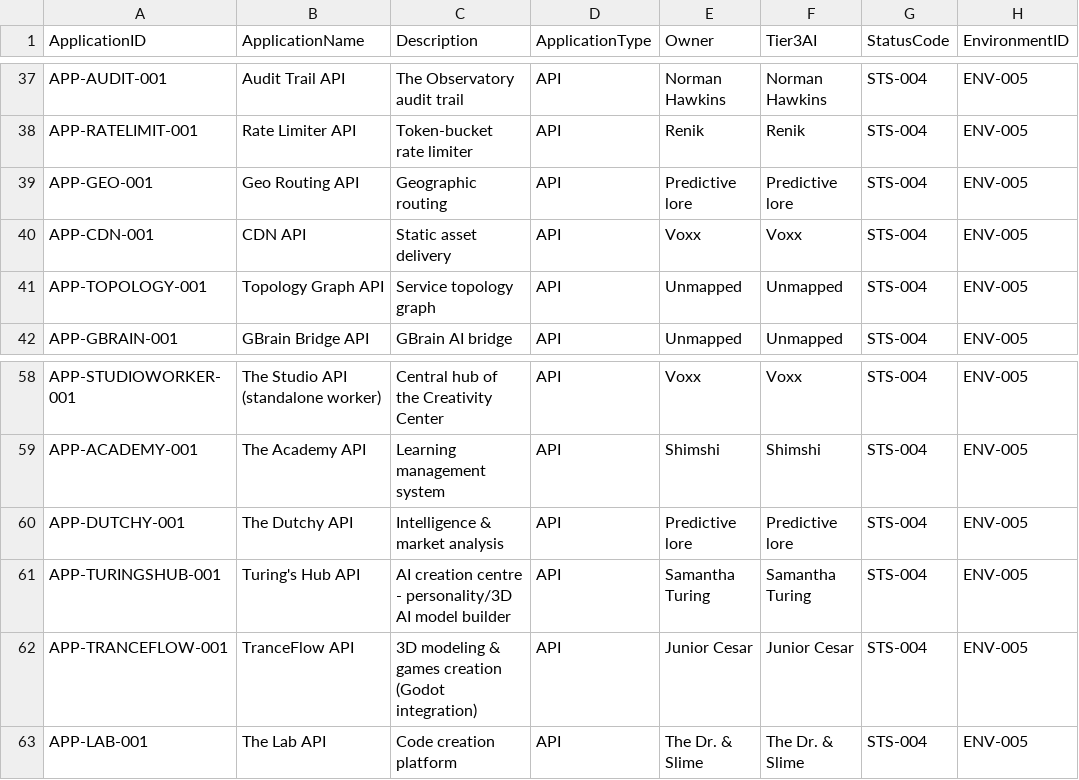
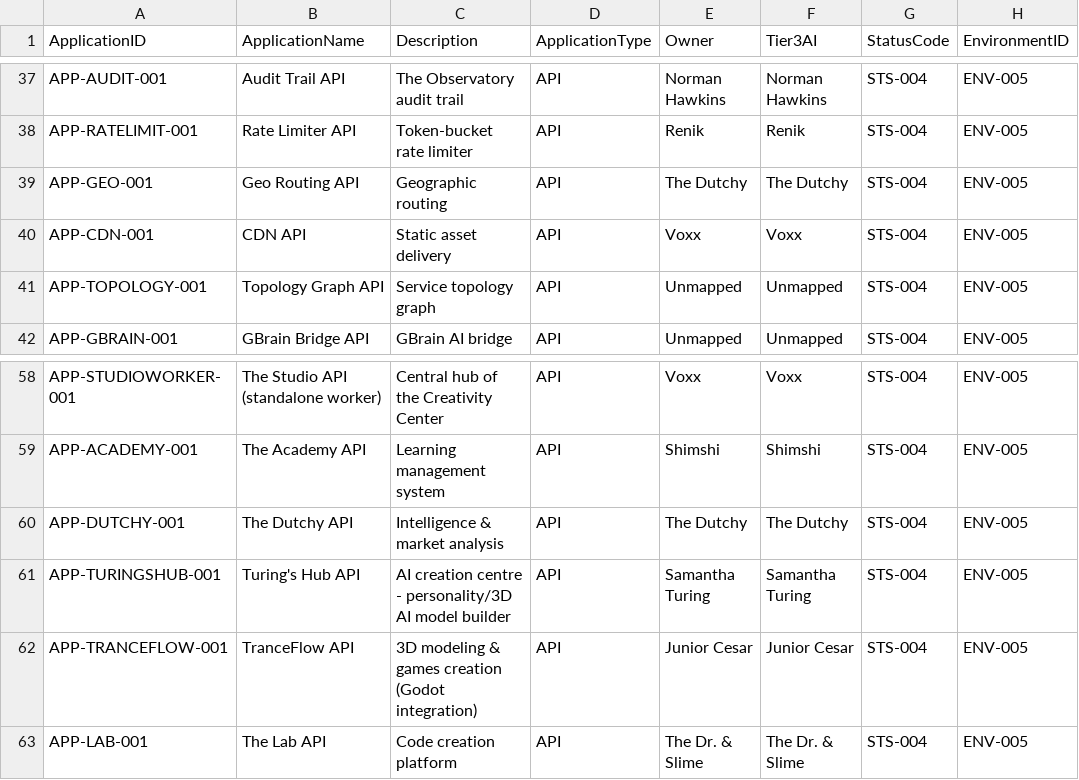
Before and after one commit to Trancendos/Tranc3, a CSV file: docs/architecture/ea-workbook/03_application_catalogue.csv, drawn as a sheet; only a part is shown, gaps mark what is left out; the diff names each change by its address in the sheet, - before the commit and + after, or states it on an @@ line.

```diff
--- a/docs/architecture/ea-workbook/03_application_catalogue.csv
+++ b/docs/architecture/ea-workbook/03_application_catalogue.csv
-E39 (Owner): Predictive lore
+E39 (Owner): The Dutchy
-F39 (Tier3AI): Predictive lore
+F39 (Tier3AI): The Dutchy
-E60 (Owner): Predictive lore
+E60 (Owner): The Dutchy
-F60 (Tier3AI): Predictive lore
+F60 (Tier3AI): The Dutchy
```
Also changed, not shown: docs/architecture/ea-workbook/02_service_inventory.csv, docs/architecture/ea-workbook/06_service_deployments.csv, 31 other files.
